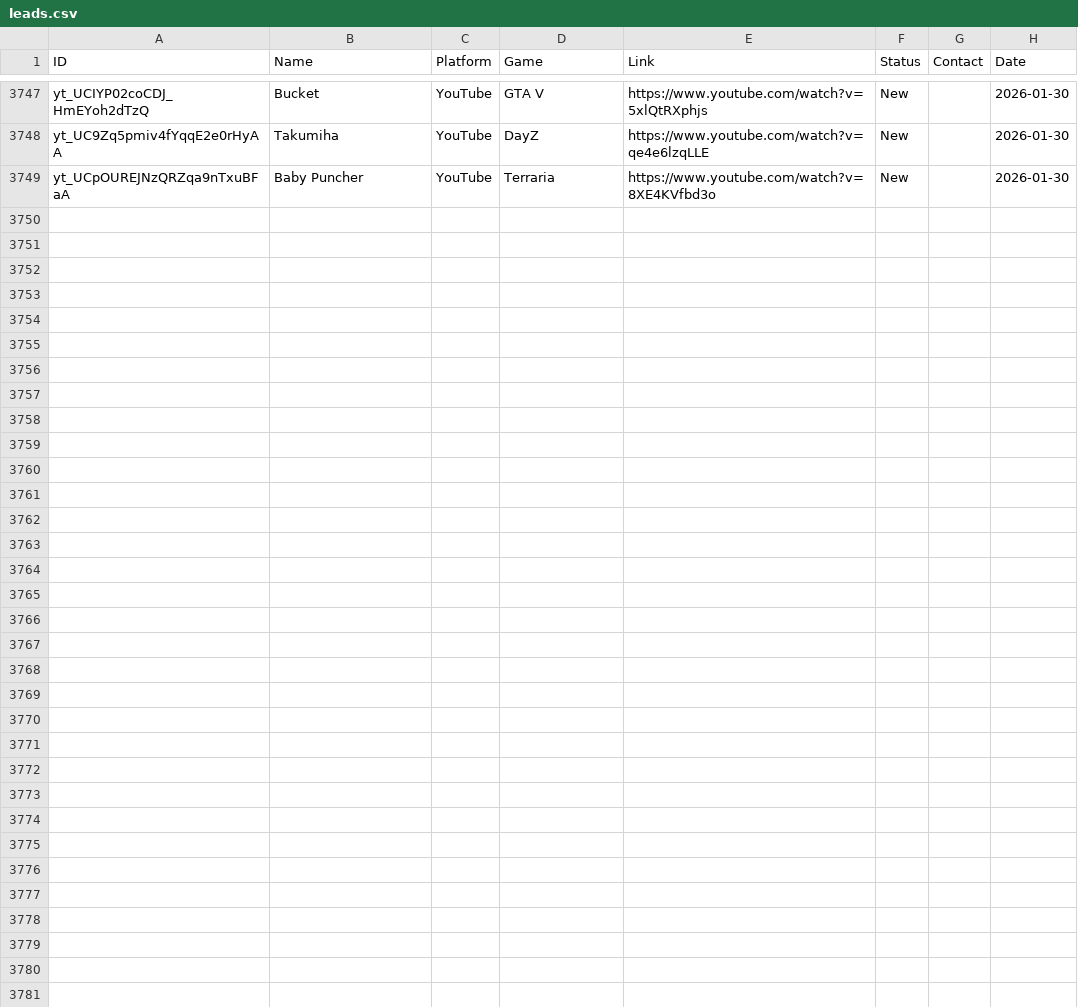
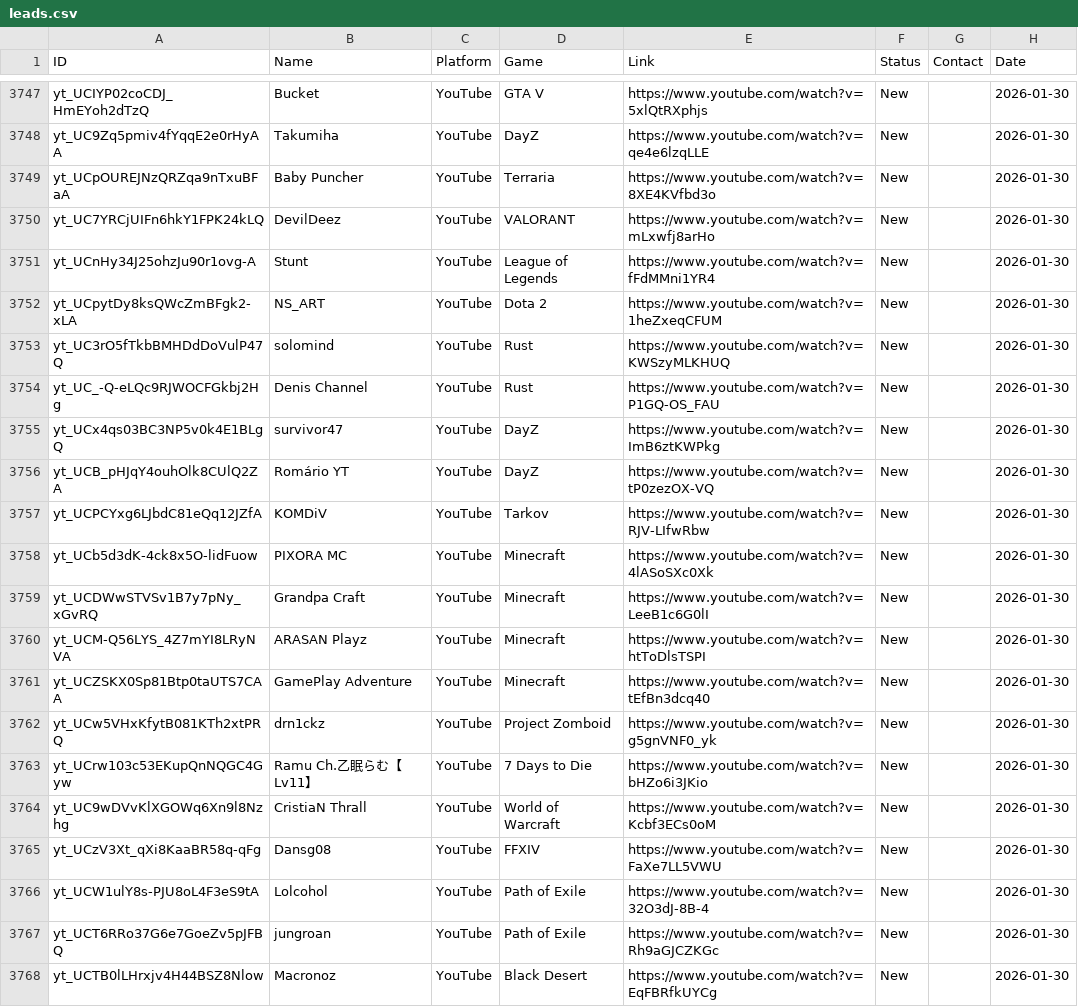
Before and after one commit to Tatarlibrarian/twitch-scraper, a CSV file: leads.csv, drawn as a sheet; only a part is shown, gaps mark what is left out; the diff covers the shown part only; the diff names each change by its address in the sheet, - before the commit and + after, or states it on an @@ line.

```diff
--- a/leads.csv
+++ b/leads.csv
+row 3750: yt_UC7YRCjUIFn6hkY1FPK24kLQ | DevilDeez | YouTube | VALORANT | https://www.youtube.com/watch?v=mLxwfj8arHo | New |  | 2026-01-30
+row 3751: yt_UCnHy34J25ohzJu90r1ovg-A | Stunt | YouTube | League of Legends | https://www.youtube.com/watch?v=fFdMMni1YR4 | New |  | 2026-01-30
+row 3752: yt_UCpytDy8ksQWcZmBFgk2-xLA | NS_ART | YouTube | Dota 2 | https://www.youtube.com/watch?v=1heZxeqCFUM | New |  | 2026-01-30
+row 3753: yt_UC3rO5fTkbBMHDdDoVulP47Q | solomind | YouTube | Rust | https://www.youtube.com/watch?v=KWSzyMLKHUQ | New |  | 2026-01-30
+row 3754: yt_UC_-Q-eLQc9RJWOCFGkbj2Hg | Denis Channel | YouTube | Rust | https://www.youtube.com/watch?v=P1GQ-OS_FAU | New |  | 2026-01-30
+row 3755: yt_UCx4qs03BC3NP5v0k4E1BLgQ | survivor47 | YouTube | DayZ | https://www.youtube.com/watch?v=ImB6ztKWPkg | New |  | 2026-01-30
+row 3756: yt_UCB_pHJqY4ouhOlk8CUlQ2ZA | Romário YT | YouTube | DayZ | https://www.youtube.com/watch?v=tP0zezOX-VQ | New |  | 2026-01-30
+row 3757: yt_UCPCYxg6LJbdC81eQq12JZfA | KOMDiV | YouTube | Tarkov | https://www.youtube.com/watch?v=RJV-LIfwRbw | New |  | 2026-01-30
+row 3758: yt_UCb5d3dK-4ck8x5O-lidFuow | PIXORA MC | YouTube | Minecraft | https://www.youtube.com/watch?v=4lASoSXc0Xk | New |  | 2026-01-30
+row 3759: yt_UCDWwSTVSv1B7y7pNy_xGvRQ | Grandpa Craft | YouTube | Minecraft | https://www.youtube.com/watch?v=LeeB1c6G0lI | New |  | 2026-01-30
+row 3760: yt_UCM-Q56LYS_4Z7mYI8LRyNVA | ARASAN Playz | YouTube | Minecraft | https://www.youtube.com/watch?v=htToDlsTSPI | New |  | 2026-01-30
+row 3761: yt_UCZSKX0Sp81Btp0taUTS7CAA | GamePlay Adventure | YouTube | Minecraft | https://www.youtube.com/watch?v=tEfBn3dcq40 | New |  | 2026-01-30
+row 3762: yt_UCw5VHxKfytB081KTh2xtPRQ | drn1ckz | YouTube | Project Zomboid | https://www.youtube.com/watch?v=g5gnVNF0_yk | New |  | 2026-01-30
+row 3763: yt_UCrw103c53EKupQnNQGC4Gyw | Ramu Ch.乙眠らむ【Lv11】 | YouTube | 7 Days to Die | https://www.youtube.com/watch?v=bHZo6i3JKio | New |  | 2026-01-30
+row 3764: yt_UC9wDVvKlXGOWq6Xn9l8Nzhg | CristiaN Thrall | YouTube | World of Warcraft | https://www.youtube.com/watch?v=Kcbf3ECs0oM | New |  | 2026-01-30
+row 3765: yt_UCzV3Xt_qXi8KaaBR58q-qFg | Dansg08 | YouTube | FFXIV | https://www.youtube.com/watch?v=FaXe7LL5VWU | New |  | 2026-01-30
+row 3766: yt_UCW1ulY8s-PJU8oL4F3eS9tA | Lolcohol | YouTube | Path of Exile | https://www.youtube.com/watch?v=32O3dJ-8B-4 | New |  | 2026-01-30
+row 3767: yt_UCT6RRo37G6e7GoeZv5pJFBQ | jungroan | YouTube | Path of Exile | https://www.youtube.com/watch?v=Rh9aGJCZKGc | New |  | 2026-01-30
+row 3768: yt_UCTB0lLHrxjv4H44BSZ8Nlow | Macronoz | YouTube | Black Desert | https://www.youtube.com/watch?v=EqFBRfkUYCg | New |  | 2026-01-30
```
Also changed, not shown: 9 added rows elsewhere in this file.
